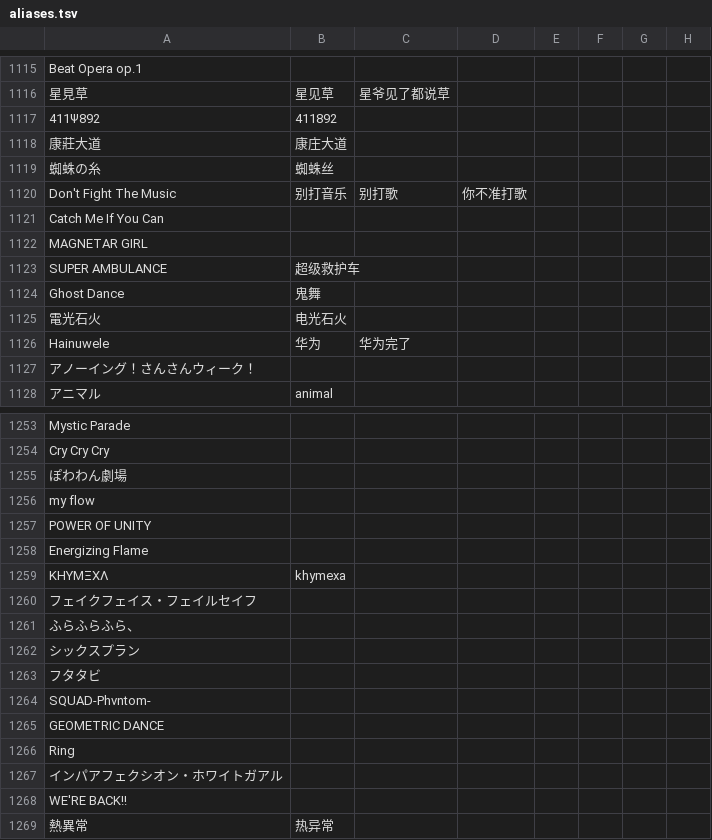
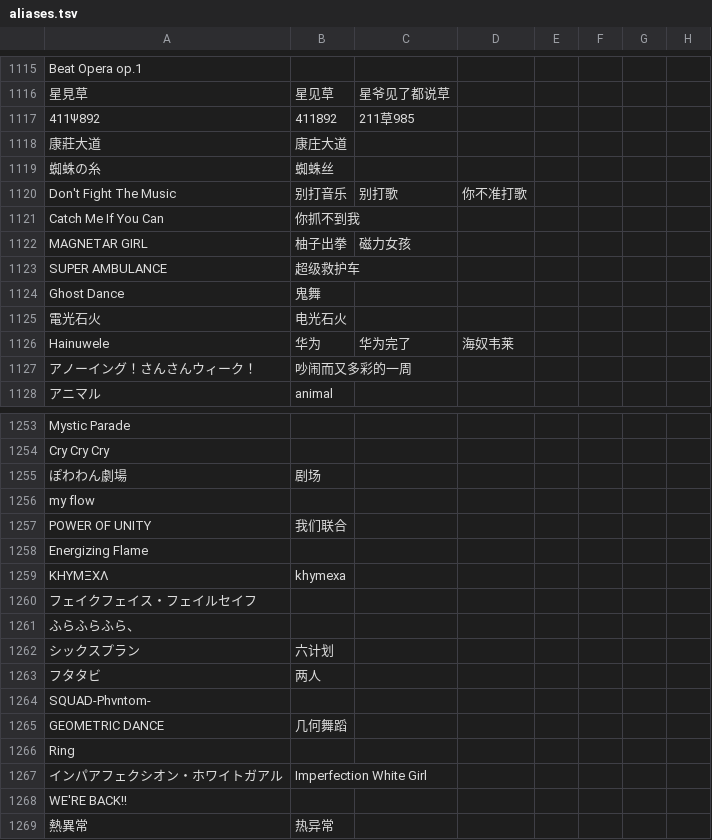
Before and after one commit to Skimige/Akiha-Assets, a TSV file: data/maimai/aliases.tsv, drawn as a sheet; only a part is shown, gaps mark what is left out; the diff covers the shown part only; the diff names each change by its address in the sheet, - before the commit and + after, or states it on an @@ line.

```diff
--- a/data/maimai/aliases.tsv
+++ b/data/maimai/aliases.tsv
-C1117: (empty)
+C1117: 211草985
-B1121: (empty)
+B1121: 你抓不到我
-B1122: (empty)
+B1122: 柚子出拳
-C1122: (empty)
+C1122: 磁力女孩
-D1126: (empty)
+D1126: 海奴韦莱
-B1127: (empty)
+B1127: 吵闹而又多彩的一周
-B1255: (empty)
+B1255: 剧场
-B1257: (empty)
+B1257: 我们联合
-B1262: (empty)
+B1262: 六计划
-B1263: (empty)
+B1263: 两人
-B1265: (empty)
+B1265: 几何舞蹈
-B1267: (empty)
+B1267: Imperfection White Girl
```
Also changed, not shown: 61 edited cells elsewhere in this file.
